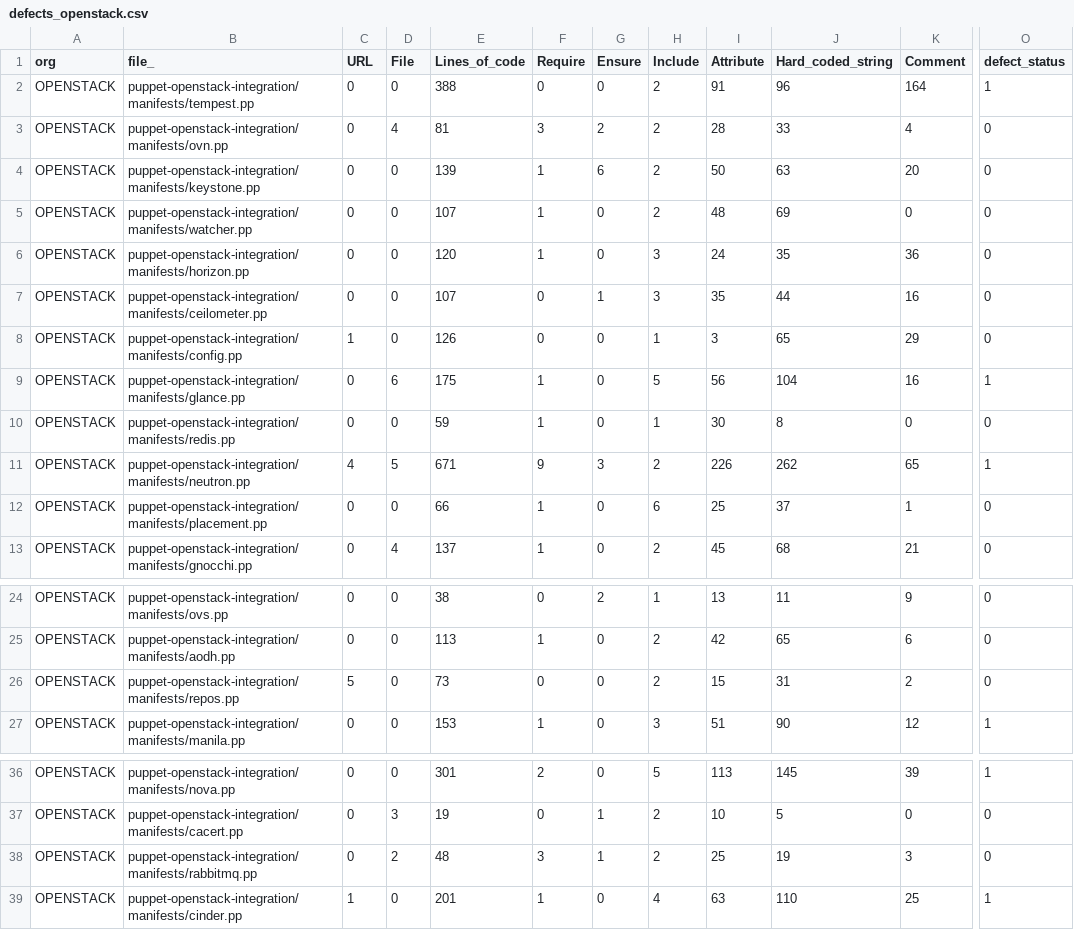
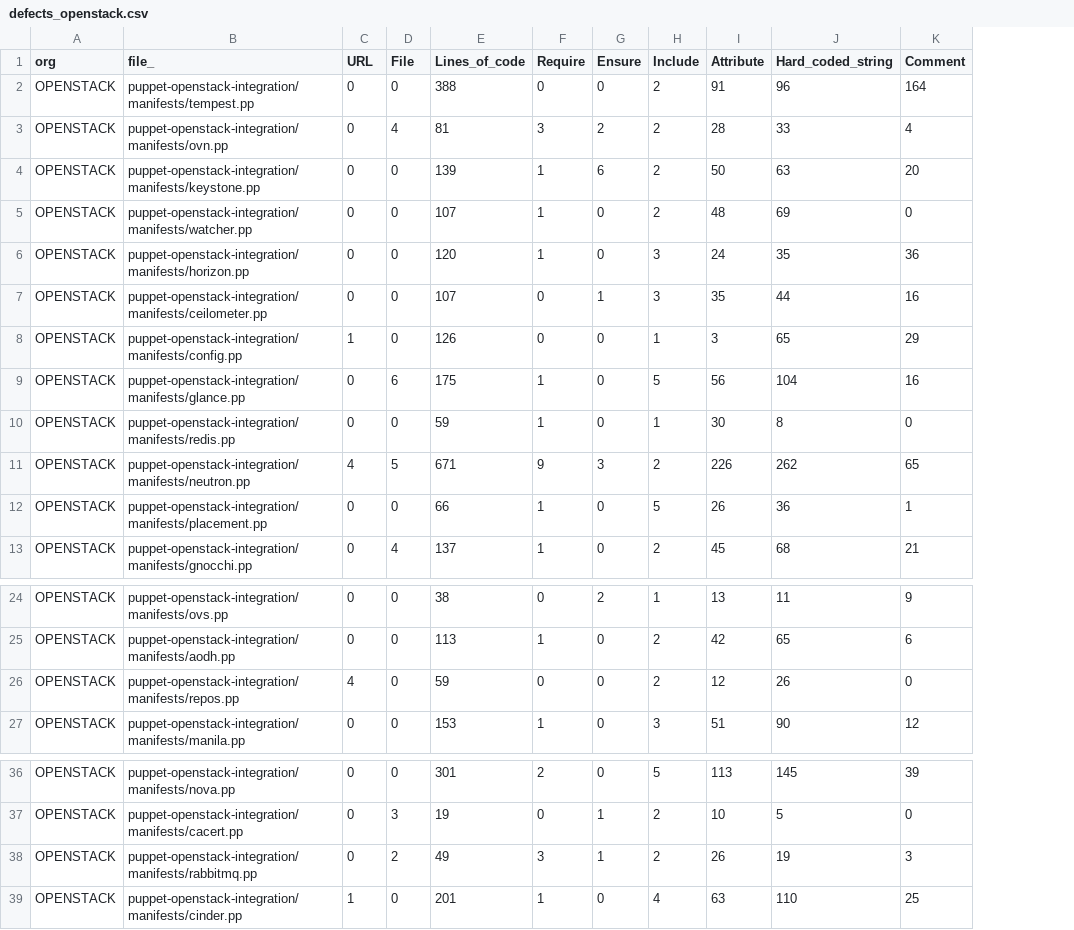
Before and after one commit to 7MMA7/ReplicationProject_MSR, a CSV file: 3.1.1/final/defects_openstack.csv, drawn as a sheet; only a part is shown, gaps mark what is left out; the diff names each change by its address in the sheet, - before the commit and + after, or states it on an @@ line.

```diff
--- a/3.1.1/final/defects_openstack.csv
+++ b/3.1.1/final/defects_openstack.csv
-column O (defect_status), rows 2-13: 1 | 0 | 0 | 0 | 0 | 0 | 0 | 1 | 0 | 1 | 0 | 0; rows 24-27: 0 | 0 | 0 | 1; rows 36-39: 1 | 0 | 0 | 1
-H12 (Include): 6
+H12 (Include): 5
-I12 (Attribute): 25
+I12 (Attribute): 26
-J12 (Hard_coded_string): 37
+J12 (Hard_coded_string): 36
-C26 (URL): 5
+C26 (URL): 4
-E26 (Lines_of_code): 73
+E26 (Lines_of_code): 59
-I26 (Attribute): 15
+I26 (Attribute): 12
-J26 (Hard_coded_string): 31
+J26 (Hard_coded_string): 26
-K26 (Comment): 2
+K26 (Comment): 0
-E38 (Lines_of_code): 48
+E38 (Lines_of_code): 49
-I38 (Attribute): 25
+I38 (Attribute): 26
```
Also changed, not shown: 3.1.1/final/defects_Mirantis.csv, 3.1.1/final/defects_mozilla.csv, 2 other files.
